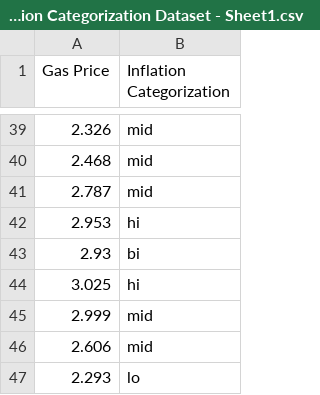
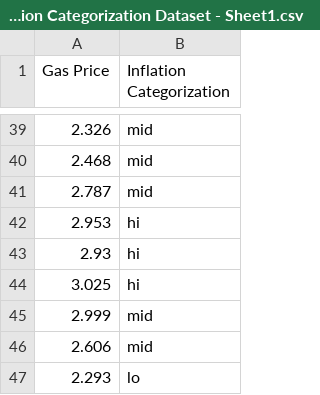
Before and after one commit to AnthonyCampos123/Gas-Price-v.-Inflation-Categorization-Training-Dataset, a CSV file: Gas Price v. Inflation Categorization Dataset - Sheet1.csv, drawn as a sheet; only a part is shown, gaps mark what is left out.

Commit message:
Update Gas Price v. Inflation Categorization Dataset - Sheet1.csv

```diff
--- a/Gas Price v. Inflation Categorization Dataset - Sheet1.csv
+++ b/Gas Price v. Inflation Categorization Dataset - Sheet1.csv
@@ -42,3 +42,3 @@ Gas Price ,Inflation Categorization
 2.953,hi
-2.93,bi
+2.93,hi
 3.025,hi
```
